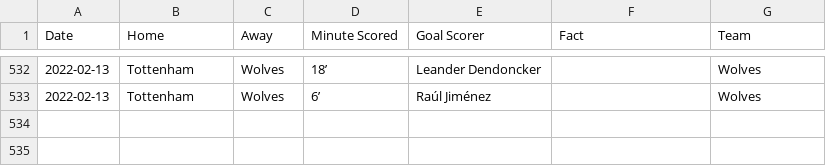
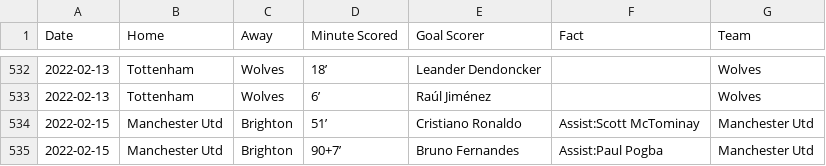
Before and after one commit to marvel308/marvel308.github.io, a CSV file: critical_data.csv, drawn as a sheet; only a part is shown, gaps mark what is left out; the diff names each change by its address in the sheet, - before the commit and + after, or states it on an @@ line.

```diff
--- a/critical_data.csv
+++ b/critical_data.csv
+row 534: 2022-02-15 | Manchester Utd | Brighton | 51’ | Cristiano Ronaldo | Assist:Scott McTominay | Manchester Utd
+row 535: 2022-02-15 | Manchester Utd | Brighton | 90+7’ | Bruno Fernandes | Assist:Paul Pogba | Manchester Utd
```
Also changed, not shown: data.csv.
